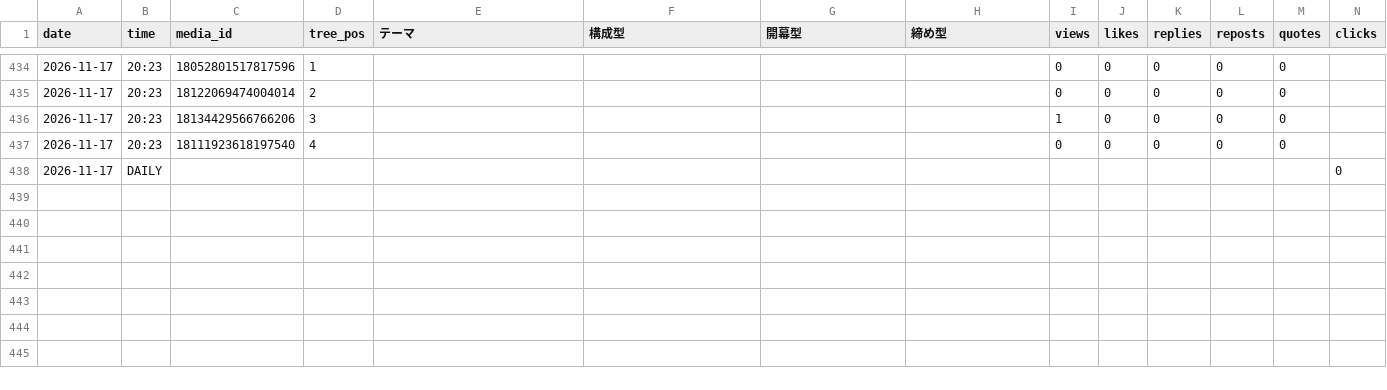
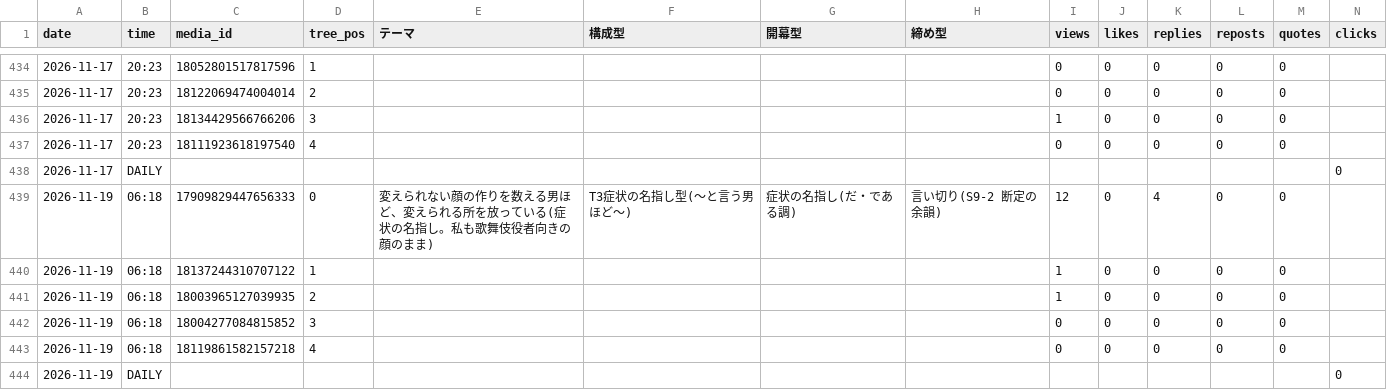
Before and after one commit to rasoltekaworu369-art/threads-auto-post, a CSV file: renai/reaction-log.csv, drawn as a sheet; only a part is shown, gaps mark what is left out; rows hold the shown columns only; the diff names each change by its address in the sheet, - before the commit and + after, or states it on an @@ line.

Commit message:
計測: renai 2026-11-20

```diff
--- a/renai/reaction-log.csv
+++ b/renai/reaction-log.csv
+row 439: 2026-11-19 | 06:18 | 17909829447656333 | 0 | 変えられない顔の作りを数える男ほど、変えられる所を放っている(症状の名指し。私も歌舞伎役者向きの顔のまま) | T3症状の名指し型(〜と言う男ほど〜) | 症状の名指し(だ・である調) | 言い切り(S9-2 断定の余韻) | 12 | 0 | 4 | 0 | 0
+row 440: 2026-11-19 | 06:18 | 18137244310707122 | 1 |  |  |  |  | 1 | 0 | 0 | 0 | 0
+row 441: 2026-11-19 | 06:18 | 18003965127039935 | 2 |  |  |  |  | 1 | 0 | 0 | 0 | 0
+row 442: 2026-11-19 | 06:18 | 18004277084815852 | 3 |  |  |  |  | 0 | 0 | 0 | 0 | 0
+row 443: 2026-11-19 | 06:18 | 18119861582157218 | 4 |  |  |  |  | 0 | 0 | 0 | 0 | 0
+row 444: 2026-11-19 | DAILY |  |  |  |  |  |  |  |  |  |  |  | 0
```
